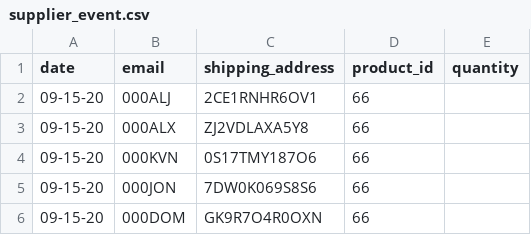
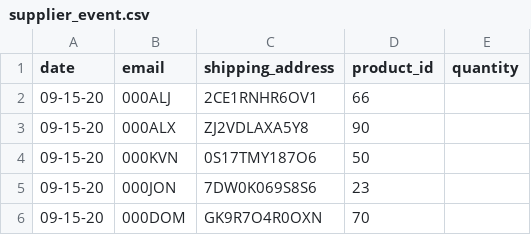
Before and after one commit to MSU-CS3250-DreamTeam/Database, a CSV file: supplier_event.csv, drawn as a sheet.

```diff
--- a/supplier_event.csv
+++ b/supplier_event.csv
@@ -2,5 +2,5 @@ date,email,shipping_address,product_id,quantity
 09-15-20,000ALJ,2CE1RNHR6OV1,66
-09-15-20,000ALX,ZJ2VDLAXA5Y8,66
-09-15-20,000KVN,0S17TMY187O6,66
-09-15-20,000JON,7DW0K069S8S6,66
-09-15-20,000DOM,GK9R7O4R0OXN,66
+09-15-20,000ALX,ZJ2VDLAXA5Y8,90
+09-15-20,000KVN,0S17TMY187O6,50
+09-15-20,000JON,7DW0K069S8S6,23
+09-15-20,000DOM,GK9R7O4R0OXN,70
```
Also changed, not shown: 1 other file.
